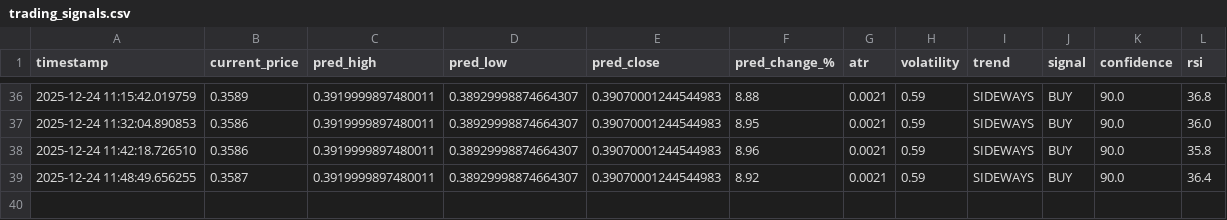
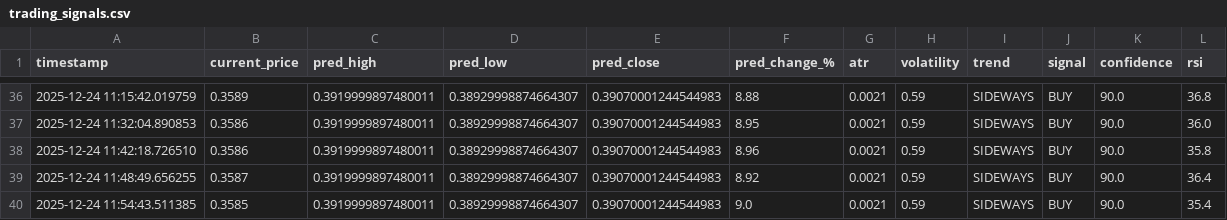
Before and after one commit to winningtrendingbots/Kraken-Trading-ADA, a CSV file: trading_signals.csv, drawn as a sheet; only a part is shown, gaps mark what is left out.

```diff
--- a/trading_signals.csv
+++ b/trading_signals.csv
@@ -39 +39,2 @@ timestamp,current_price,pred_high,pred_low,pred_close,pred_change_%,atr,volatili
 2025-12-24 11:48:49.656255,0.3587,0.3919999897480011,0.38929998874664307,0.39070001244544983,8.92,0.0021,0.59,SIDEWAYS,BUY,90.0,36.4
+2025-12-24 11:54:43.511385,0.3585,0.3919999897480011,0.38929998874664307,0.39070001244544983,9.0,0.0021,0.59,SIDEWAYS,BUY,90.0,35.4
```
Also changed, not shown: prediction_tracker.csv.
